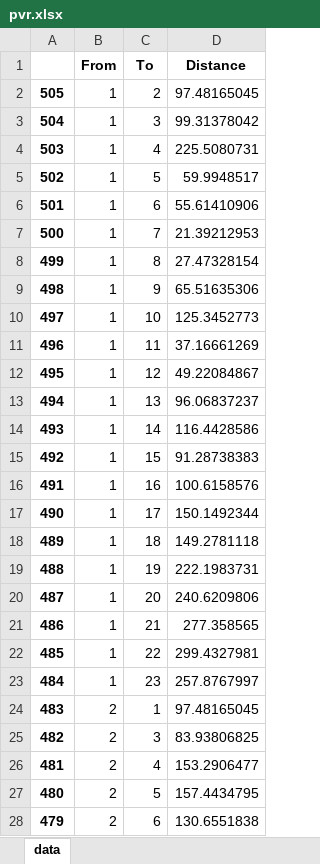
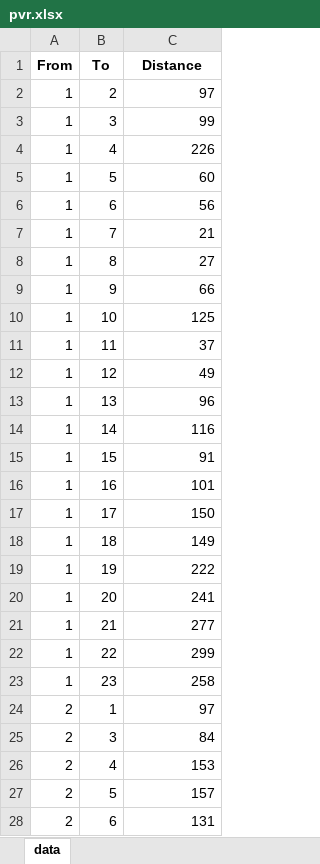
Before and after one commit to pcampolucci/AE4441-Group-2-VRP-Project, an Excel workbook: database/pvr.xlsx, sheet data, drawn as a sheet; only a part is shown; values as stored, in another font and other column widths than the file's, no borders; removed rows and columns are numbered as before the commit, all else as after; the diff covers the shown part only; the diff names each change by its address in the sheet, - before the commit and + after, or states it on an @@ line.

```diff
--- a/database/pvr.xlsx (sheet data)
+++ b/database/pvr.xlsx (sheet data)
-column A, rows 2-28: 505 | 504 | 503 | 502 | 501 | 500 | 499 | 498 | 497 | 496 | 495 | 494 | 493 | 492 | 491 | 490 | 489 | 488 | 487 | 486 | 485 | 484 | 483 | 482 | 481 | 480 | 479
-C2 (Distance): 97.48165045
+C2 (Distance): 97
-C3 (Distance): 99.31378042
+C3 (Distance): 99
-C4 (Distance): 225.5080731
+C4 (Distance): 226
-C5 (Distance): 59.9948517
+C5 (Distance): 60
-C6 (Distance): 55.61410906
+C6 (Distance): 56
-C7 (Distance): 21.39212953
+C7 (Distance): 21
-C8 (Distance): 27.47328154
+C8 (Distance): 27
-C9 (Distance): 65.51635306
+C9 (Distance): 66
-C10 (Distance): 125.3452773
+C10 (Distance): 125
-C11 (Distance): 37.16661269
+C11 (Distance): 37
-C12 (Distance): 49.22084867
+C12 (Distance): 49
-C13 (Distance): 96.06837237
+C13 (Distance): 96
-C14 (Distance): 116.4428586
+C14 (Distance): 116
-C15 (Distance): 91.28738383
+C15 (Distance): 91
-C16 (Distance): 100.6158576
+C16 (Distance): 101
-C17 (Distance): 150.1492344
+C17 (Distance): 150
-C18 (Distance): 149.2781118
+C18 (Distance): 149
-C19 (Distance): 222.1983731
+C19 (Distance): 222
-C20 (Distance): 240.6209806
+C20 (Distance): 241
-C21 (Distance): 277.358565
+C21 (Distance): 277
-C22 (Distance): 299.4327981
+C22 (Distance): 299
-C23 (Distance): 257.8767997
+C23 (Distance): 258
-C24 (Distance): 97.48165045
+C24 (Distance): 97
-C25 (Distance): 83.93806825
+C25 (Distance): 84
-C26 (Distance): 153.2906477
+C26 (Distance): 153
-C27 (Distance): 157.4434795
+C27 (Distance): 157
-C28 (Distance): 130.6551838
+C28 (Distance): 131
```
Also changed, not shown: 479 edited cells elsewhere in this sheet, pvr.xlsx, 4 other files.
